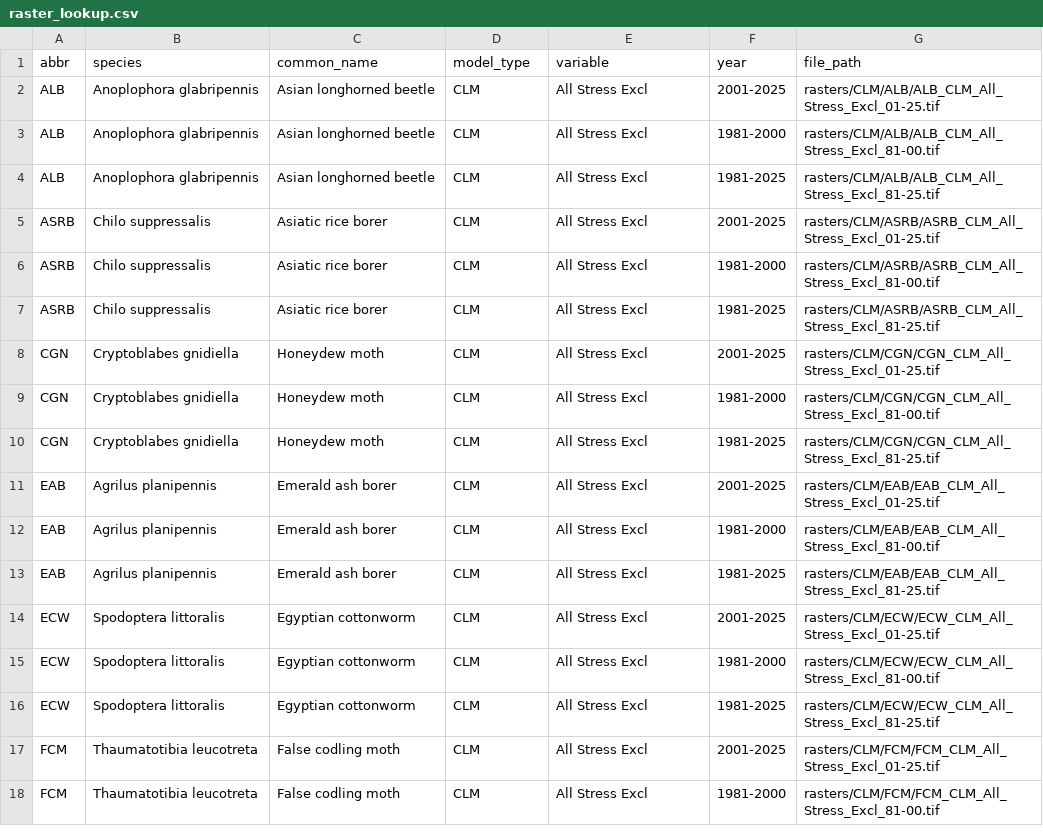
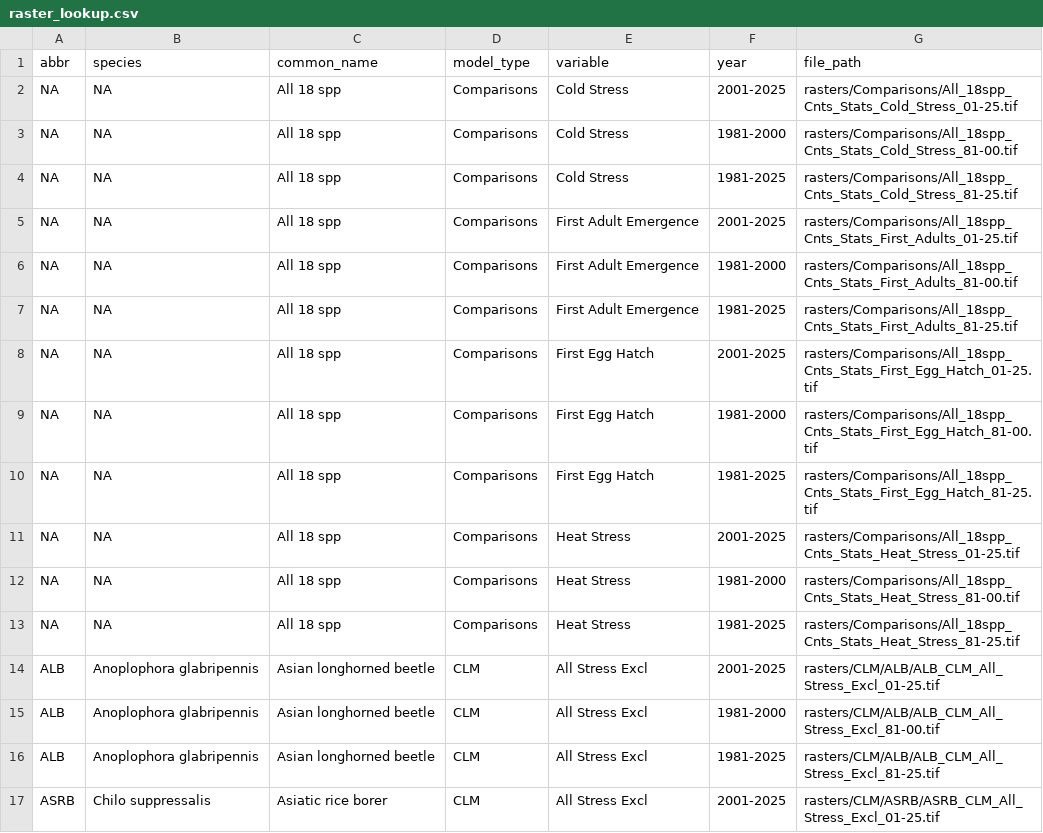
Before and after one commit to bbarker505/DDRP_pest_trends, a CSV file: raster_lookup.csv, drawn as a sheet; only a part is shown; the shorter side is filled out with more unchanged rows.

```diff
--- a/raster_lookup.csv
+++ b/raster_lookup.csv
@@ -1,2 +1,14 @@
 "abbr","species","common_name","model_type","variable","year","file_path"
+NA,NA,"All 18 spp","Comparisons","Cold Stress","2001-2025","rasters/Comparisons/All_18spp_Cnts_Stats_Cold_Stress_01-25.tif"
+NA,NA,"All 18 spp","Comparisons","Cold Stress","1981-2000","rasters/Comparisons/All_18spp_Cnts_Stats_Cold_Stress_81-00.tif"
+NA,NA,"All 18 spp","Comparisons","Cold Stress","1981-2025","rasters/Comparisons/All_18spp_Cnts_Stats_Cold_Stress_81-25.tif"
+NA,NA,"All 18 spp","Comparisons","First Adult Emergence","2001-2025","rasters/Comparisons/All_18spp_Cnts_Stats_First_Adults_01-25.tif"
+NA,NA,"All 18 spp","Comparisons","First Adult Emergence","1981-2000","rasters/Comparisons/All_18spp_Cnts_Stats_First_Adults_81-00.tif"
+NA,NA,"All 18 spp","Comparisons","First Adult Emergence","1981-2025","rasters/Comparisons/All_18spp_Cnts_Stats_First_Adults_81-25.tif"
+NA,NA,"All 18 spp","Comparisons","First Egg Hatch","2001-2025","rasters/Comparisons/All_18spp_Cnts_Stats_First_Egg_Hatch_01-25.tif"
+NA,NA,"All 18 spp","Comparisons","First Egg Hatch","1981-2000","rasters/Comparisons/All_18spp_Cnts_Stats_First_Egg_Hatch_81-00.tif"
+NA,NA,"All 18 spp","Comparisons","First Egg Hatch","1981-2025","rasters/Comparisons/All_18spp_Cnts_Stats_First_Egg_Hatch_81-25.tif"
+NA,NA,"All 18 spp","Comparisons","Heat Stress","2001-2025","rasters/Comparisons/All_18spp_Cnts_Stats_Heat_Stress_01-25.tif"
+NA,NA,"All 18 spp","Comparisons","Heat Stress","1981-2000","rasters/Comparisons/All_18spp_Cnts_Stats_Heat_Stress_81-00.tif"
+NA,NA,"All 18 spp","Comparisons","Heat Stress","1981-2025","rasters/Comparisons/All_18spp_Cnts_Stats_Heat_Stress_81-25.tif"
 "ALB","Anoplophora glabripennis","Asian longhorned beetle","CLM","All Stress Excl","2001-2025","rasters/CLM/ALB/ALB_CLM_All_Stress_Excl_01-25.tif"
```
Also changed, not shown: 25 other files.
